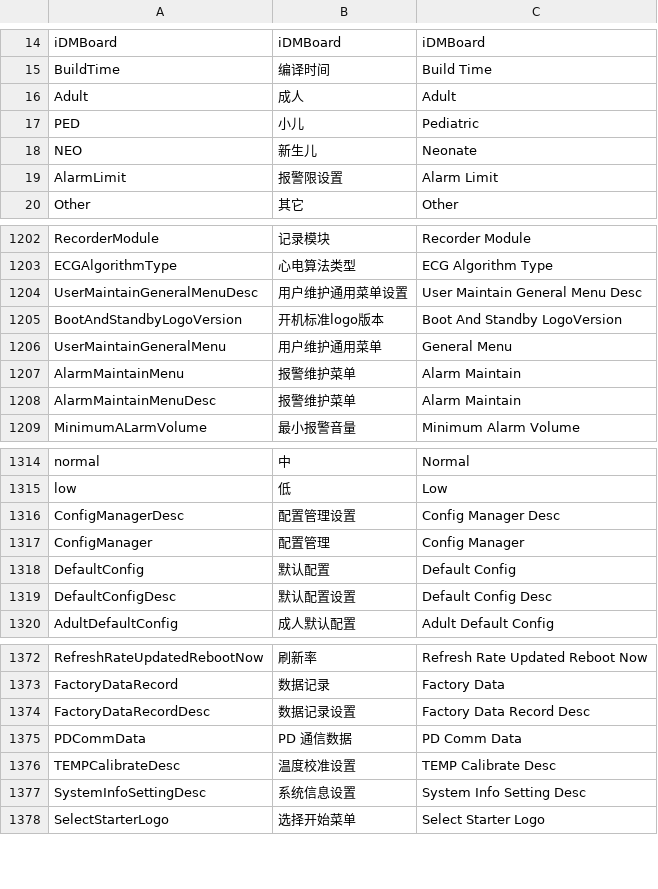
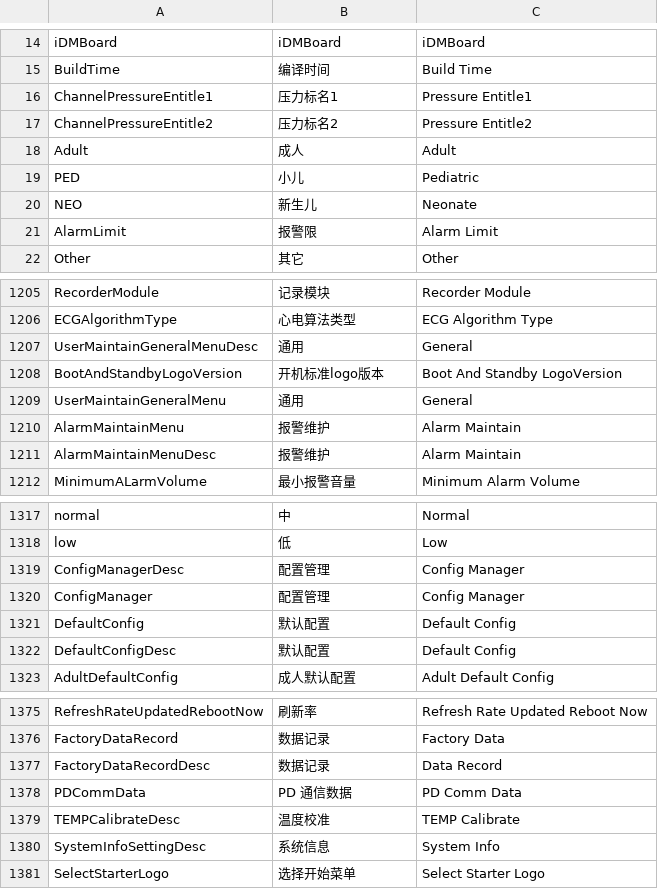
Before and after one commit to 519984307/Appciton, a CSV file: nPM/locale/locale.csv, drawn as a sheet; only a part is shown, gaps mark what is left out; the diff covers the shown part only.

```diff
--- a/nPM/locale/locale.csv
+++ b/nPM/locale/locale.csv
@@ -15,2 +15,4 @@ iDMBoard,iDMBoard,iDMBoard
 BuildTime,编译时间,Build Time
+ChannelPressureEntitle1,压力标名1,Pressure Entitle1
+ChannelPressureEntitle2,压力标名2,Pressure Entitle2
 Adult,成人,Adult
@@ -18,3 +20,3 @@ PED,小儿,Pediatric
 NEO,新生儿,Neonate
-AlarmLimit,报警限设置,Alarm Limit
+AlarmLimit,报警限,Alarm Limit
 Other,其它,Other
@@ -1203,7 +1206,7 @@ RecorderModule,记录模块,Recorder Module
 ECGAlgorithmType,心电算法类型,ECG Algorithm Type
-UserMaintainGeneralMenuDesc,用户维护通用菜单设置,User Maintain General Menu Desc
+UserMaintainGeneralMenuDesc,通用,General
 BootAndStandbyLogoVersion,开机标准logo版本,Boot And Standby LogoVersion
-UserMaintainGeneralMenu,用户维护通用菜单,General Menu
-AlarmMaintainMenu,报警维护菜单,Alarm Maintain
-AlarmMaintainMenuDesc,报警维护菜单,Alarm Maintain
+UserMaintainGeneralMenu,通用,General
+AlarmMaintainMenu,报警维护,Alarm Maintain
+AlarmMaintainMenuDesc,报警维护,Alarm Maintain
 MinimumALarmVolume,最小报警音量,Minimum Alarm Volume
@@ -1315,6 +1318,6 @@ normal,中,Normal
 low,低,Low
-ConfigManagerDesc,配置管理设置,Config Manager Desc
+ConfigManagerDesc,配置管理,Config Manager
 ConfigManager,配置管理,Config Manager
 DefaultConfig,默认配置,Default Config
-DefaultConfigDesc,默认配置设置,Default Config Desc
+DefaultConfigDesc,默认配置,Default Config
 AdultDefaultConfig,成人默认配置,Adult Default Config
@@ -1373,6 +1376,6 @@ RefreshRateUpdatedRebootNow,刷新率,Refresh Rate Updated Reboot Now
 FactoryDataRecord,数据记录,Factory Data
-FactoryDataRecordDesc,数据记录设置,Factory Data Record Desc
+FactoryDataRecordDesc,数据记录,Data Record
 PDCommData,PD 通信数据,PD Comm Data
-TEMPCalibrateDesc,温度校准设置,TEMP Calibrate Desc
-SystemInfoSettingDesc,系统信息设置,System Info Setting Desc
+TEMPCalibrateDesc,温度校准,TEMP Calibrate
+SystemInfoSettingDesc,系统信息,System Info
 SelectStarterLogo,选择开始菜单,Select Starter Logo
```
Also changed, not shown: 1 added row and 76 edited cells elsewhere in this file, 14 other files.
